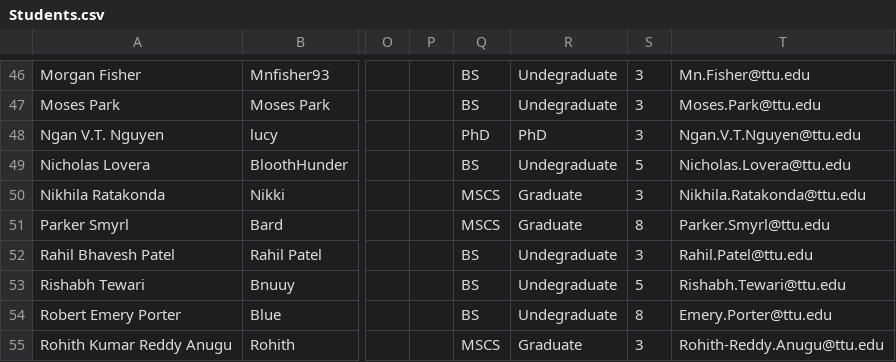
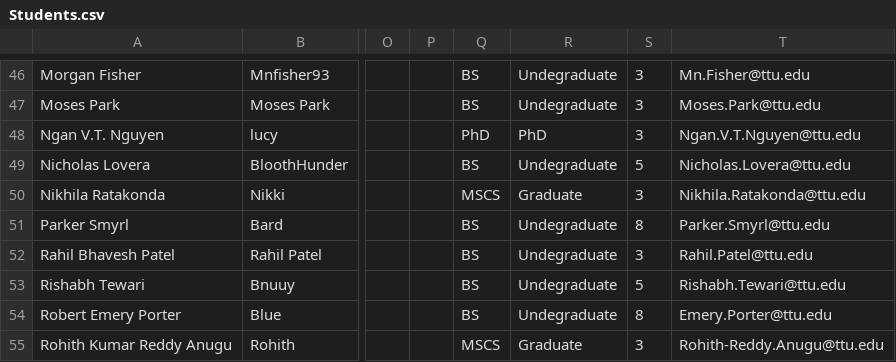
Before and after one commit to iDataVisualizationLab/CS5331-VirtualReality-Fall2020, a CSV file: grade/data/Students.csv, drawn as a sheet; only a part is shown, gaps mark what is left out; the diff names each change by its address in the sheet, - before the commit and + after, or states it on an @@ line.

Commit message:
fix Parker program

```diff
--- a/grade/data/Students.csv
+++ b/grade/data/Students.csv
-Q51: MSCS
+Q51: BS
-R51: Graduate
+R51: Undegraduate
```
